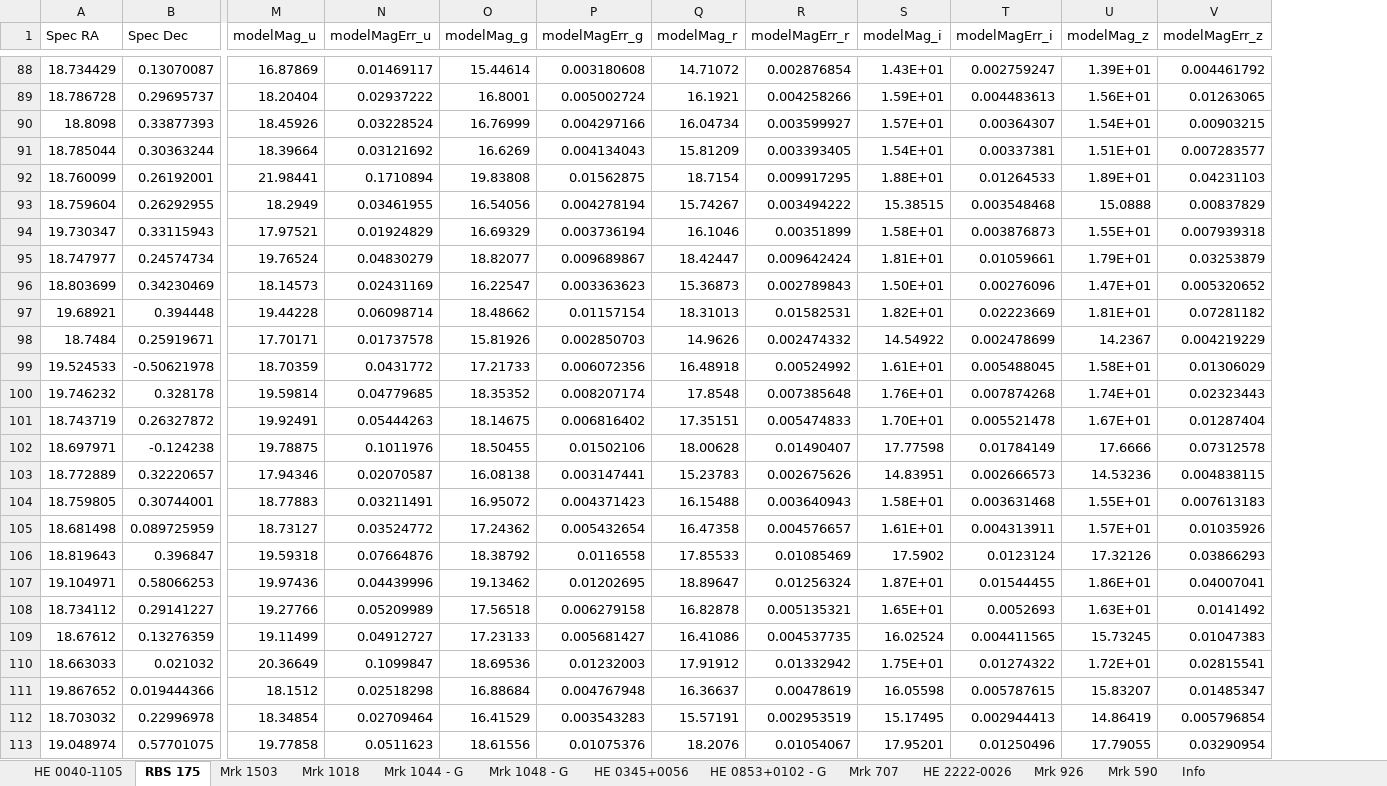
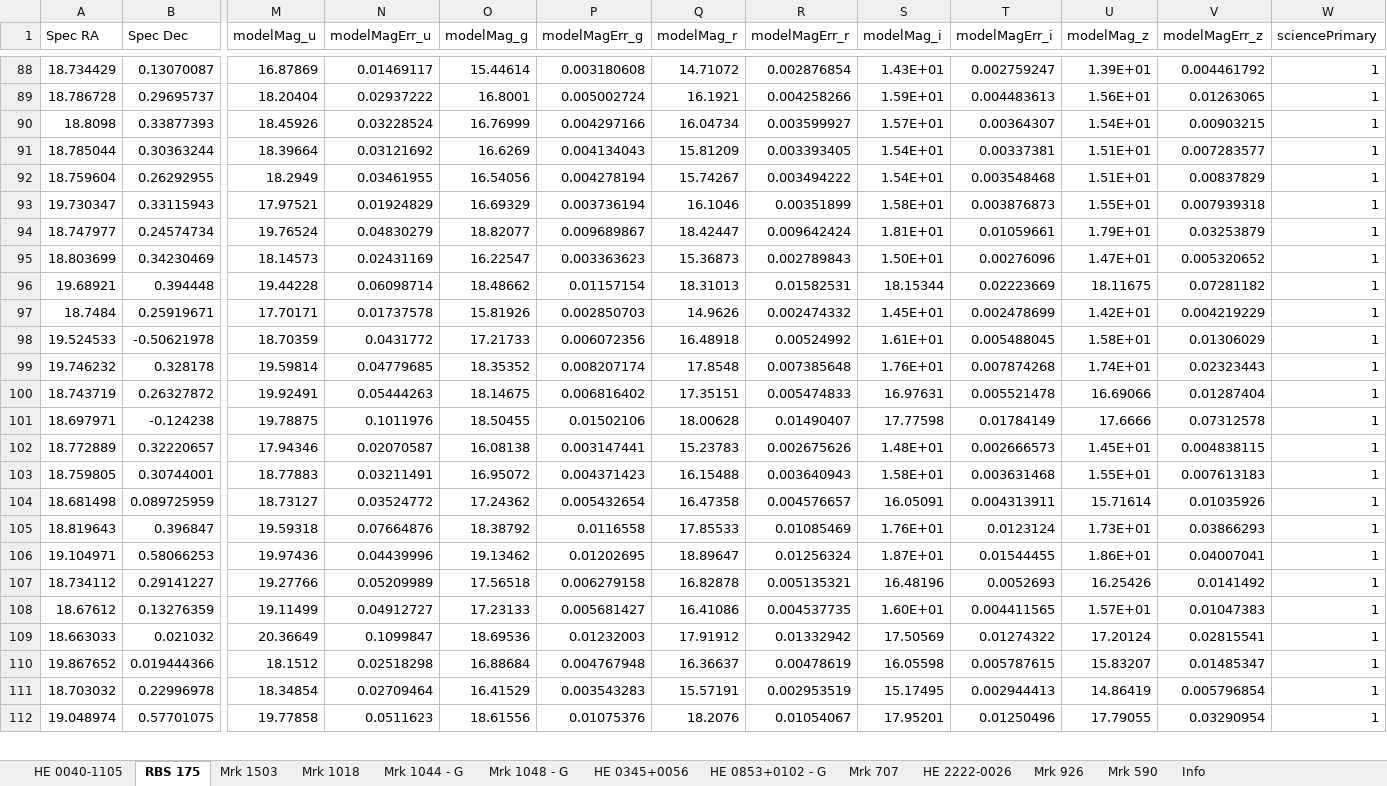
Before and after one commit to camlawlorforsyth/environment_project, an Excel workbook: sdss_companion_photometry_DR12.xlsx, sheet RBS 175, drawn as a sheet; only a part is shown, gaps mark what is left out; values as stored, in another font and other column widths than the file's, no borders; conditional formats not drawn; removed rows and columns are numbered as before the commit, all else as after; rows hold the shown columns only; the diff covers the shown part only; the diff names each change by its address in the sheet, - before the commit and + after, or states it on an @@ line.

```diff
--- a/sdss_companion_photometry_DR12.xlsx (sheet RBS 175)
+++ b/sdss_companion_photometry_DR12.xlsx (sheet RBS 175)
+column W (sciencePrimary), rows 88-112: all 1
-row 92: 18.760099 | 0.26192001 | 21.98441 | 0.1710894 | 19.83808 | 0.01562875 | 18.7154 | 0.009917295 | 1.88E+01 | 0.01264533 | 1.89E+01 | 0.04231103
-S92 (modelMag_i): 15.38515
+S92 (modelMag_i): 1.54E+01
-U92 (modelMag_z): 15.0888
+U92 (modelMag_z): 1.51E+01
-S96 (modelMag_i): 1.82E+01
+S96 (modelMag_i): 18.15344
-U96 (modelMag_z): 1.81E+01
+U96 (modelMag_z): 18.11675
-S97 (modelMag_i): 14.54922
+S97 (modelMag_i): 1.45E+01
-U97 (modelMag_z): 14.2367
+U97 (modelMag_z): 1.42E+01
-S100 (modelMag_i): 1.70E+01
+S100 (modelMag_i): 16.97631
-U100 (modelMag_z): 1.67E+01
+U100 (modelMag_z): 16.69066
-S102 (modelMag_i): 14.83951
+S102 (modelMag_i): 1.48E+01
-U102 (modelMag_z): 14.53236
+U102 (modelMag_z): 1.45E+01
-S104 (modelMag_i): 1.61E+01
+S104 (modelMag_i): 16.05091
-U104 (modelMag_z): 1.57E+01
+U104 (modelMag_z): 15.71614
-S105 (modelMag_i): 17.5902
+S105 (modelMag_i): 1.76E+01
-U105 (modelMag_z): 17.32126
+U105 (modelMag_z): 1.73E+01
-S107 (modelMag_i): 1.65E+01
+S107 (modelMag_i): 16.48196
-U107 (modelMag_z): 1.63E+01
+U107 (modelMag_z): 16.25426
-S108 (modelMag_i): 16.02524
+S108 (modelMag_i): 1.60E+01
-U108 (modelMag_z): 15.73245
+U108 (modelMag_z): 1.57E+01
-S109 (modelMag_i): 1.75E+01
+S109 (modelMag_i): 17.50569
-U109 (modelMag_z): 1.72E+01
+U109 (modelMag_z): 17.20124
```
Also changed, not shown: 46 edited cells elsewhere in this sheet, sheet Mrk 1044 - G, sheet HE 0853+0102 - G, sheet Mrk 1048 - G, sheet Mrk 707, sheet HE 0345+0056, sheet HE 2222-0026, 5 more sheets.
